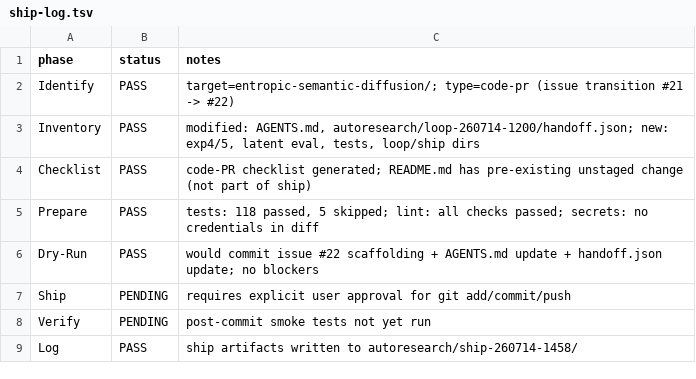
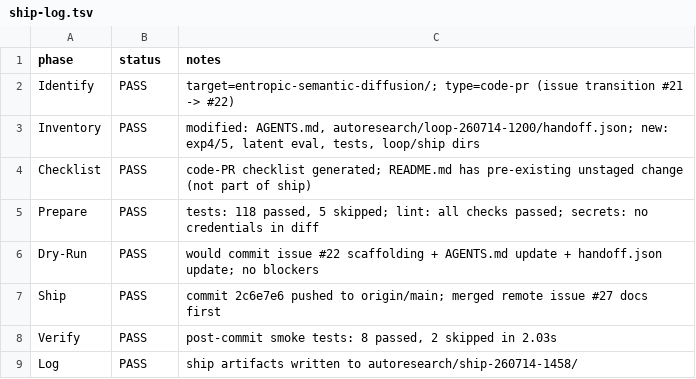
Before and after one commit to tuned-org-uk/entropic-semantic-diffusion, a TSV file: autoresearch/ship-260714-1458/ship-log.tsv, drawn as a sheet.

Commit message:
docs: finalize ship log and loop handoff for issue #22 scaffolding

```diff
--- a/autoresearch/ship-260714-1458/ship-log.tsv
+++ b/autoresearch/ship-260714-1458/ship-log.tsv
@@ -6,4 +6,4 @@ Prepare	PASS	tests: 118 passed, 5 skipped; lint: all checks passed; secrets: no
 Dry-Run	PASS	would commit issue #22 scaffolding + AGENTS.md update + handoff.json update; no blockers
-Ship	PENDING	requires explicit user approval for git add/commit/push
-Verify	PENDING	post-commit smoke tests not yet run
+Ship	PASS	commit 2c6e7e6 pushed to origin/main; merged remote issue #27 docs first
+Verify	PASS	post-commit smoke tests: 8 passed, 2 skipped in 2.03s
 Log	PASS	ship artifacts written to autoresearch/ship-260714-1458/
```
Also changed, not shown: 3 other files.
